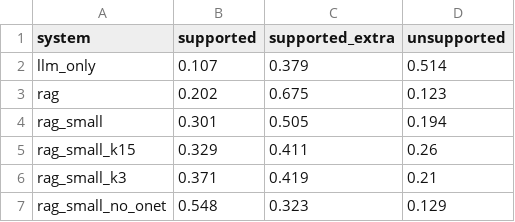
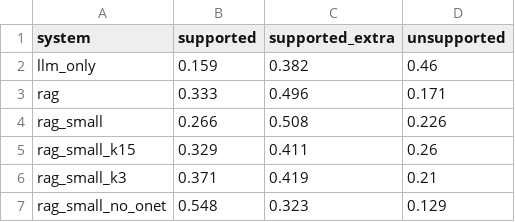
Before and after one commit to hrushh22/ScholarStack, a CSV file: reports/results/verifier_verdicts.csv, drawn as a sheet.

```diff
--- a/reports/results/verifier_verdicts.csv
+++ b/reports/results/verifier_verdicts.csv
@@ -1,5 +1,5 @@
 system,supported,supported_extra,unsupported
-llm_only,0.107,0.379,0.514
-rag,0.202,0.675,0.123
-rag_small,0.301,0.505,0.194
+llm_only,0.159,0.382,0.46
+rag,0.333,0.496,0.171
+rag_small,0.266,0.508,0.226
 rag_small_k15,0.329,0.411,0.26
```
Also changed, not shown: reports/results/generation_eval.csv, reports/results/generation_summary.csv, 23 other files.
